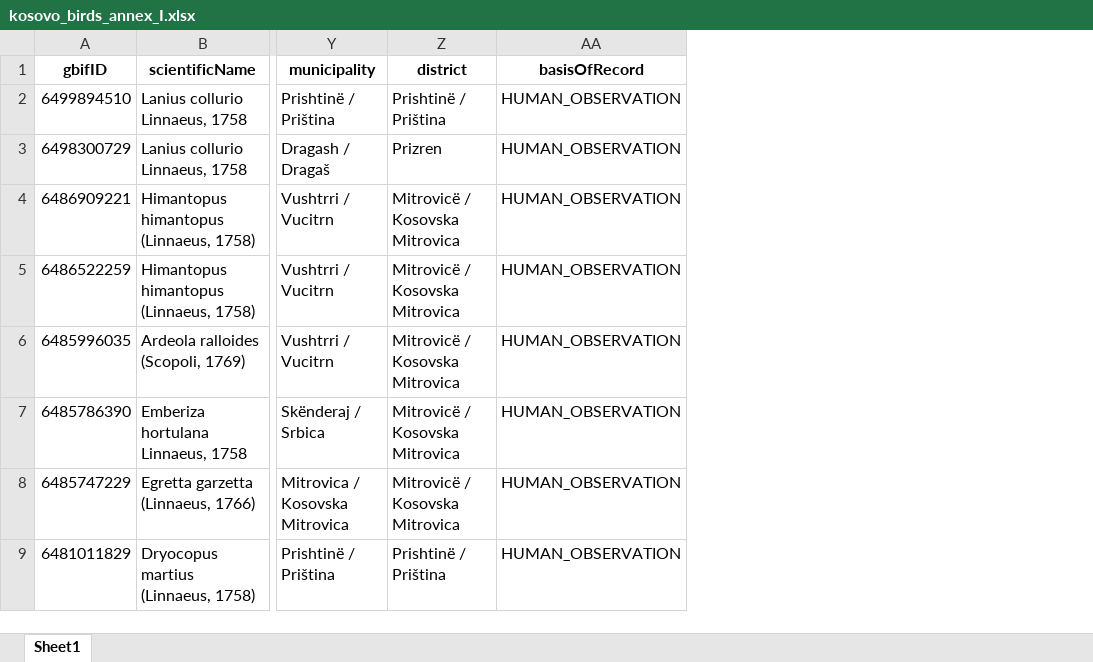
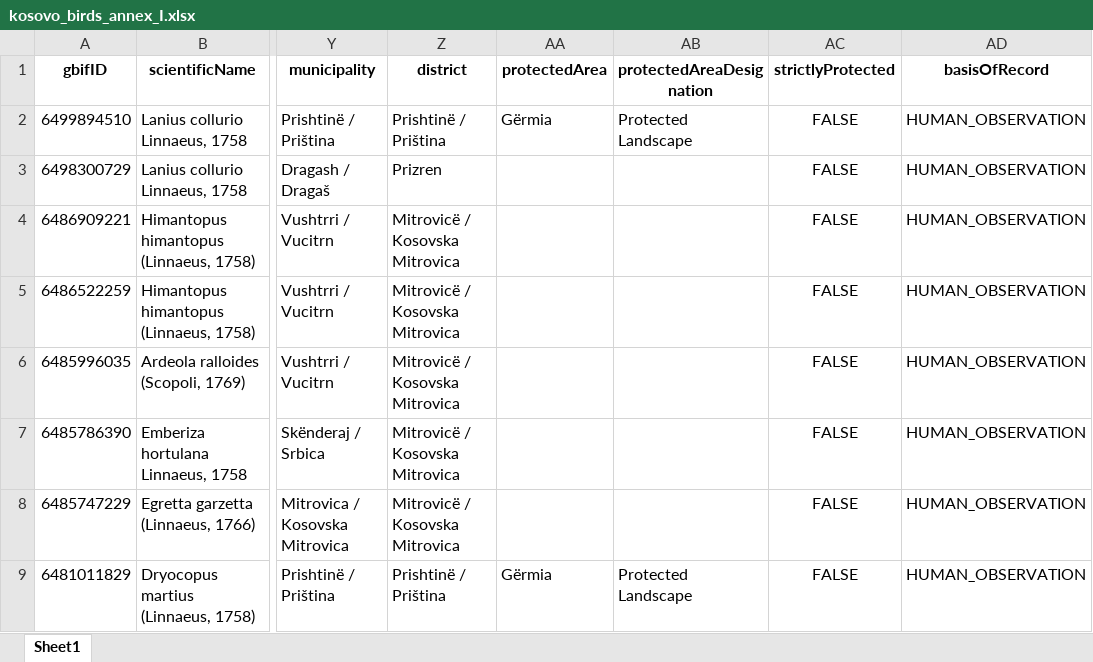
Before and after one commit to jonasgaigr/kosovo-biodiversity-data-workshop-2026, an Excel workbook: data_exports/kosovo_birds_annex_I.xlsx, sheet Sheet1, drawn as a sheet; only a part is shown, gaps mark what is left out; values as stored, in another font and other column widths than the file's, no borders; the diff names each change by its address in the sheet, - before the commit and + after, or states it on an @@ line.

```diff
--- a/data_exports/kosovo_birds_annex_I.xlsx (sheet Sheet1)
+++ b/data_exports/kosovo_birds_annex_I.xlsx (sheet Sheet1)
+column AA (protectedArea), rows 2-9: Gërmia |  |  |  |  |  |  | Gërmia
+column AB (protectedAreaDesignation), rows 2-9: Protected Landscape |  |  |  |  |  |  | Protected Landscape
+column AC (strictlyProtected), rows 2-9: all FALSE
```
Also changed, not shown: data_exports/kosovo_habitats_directive.xlsx, data_exports/kosovo_threatened_iucn.xlsx, 46 other files.
